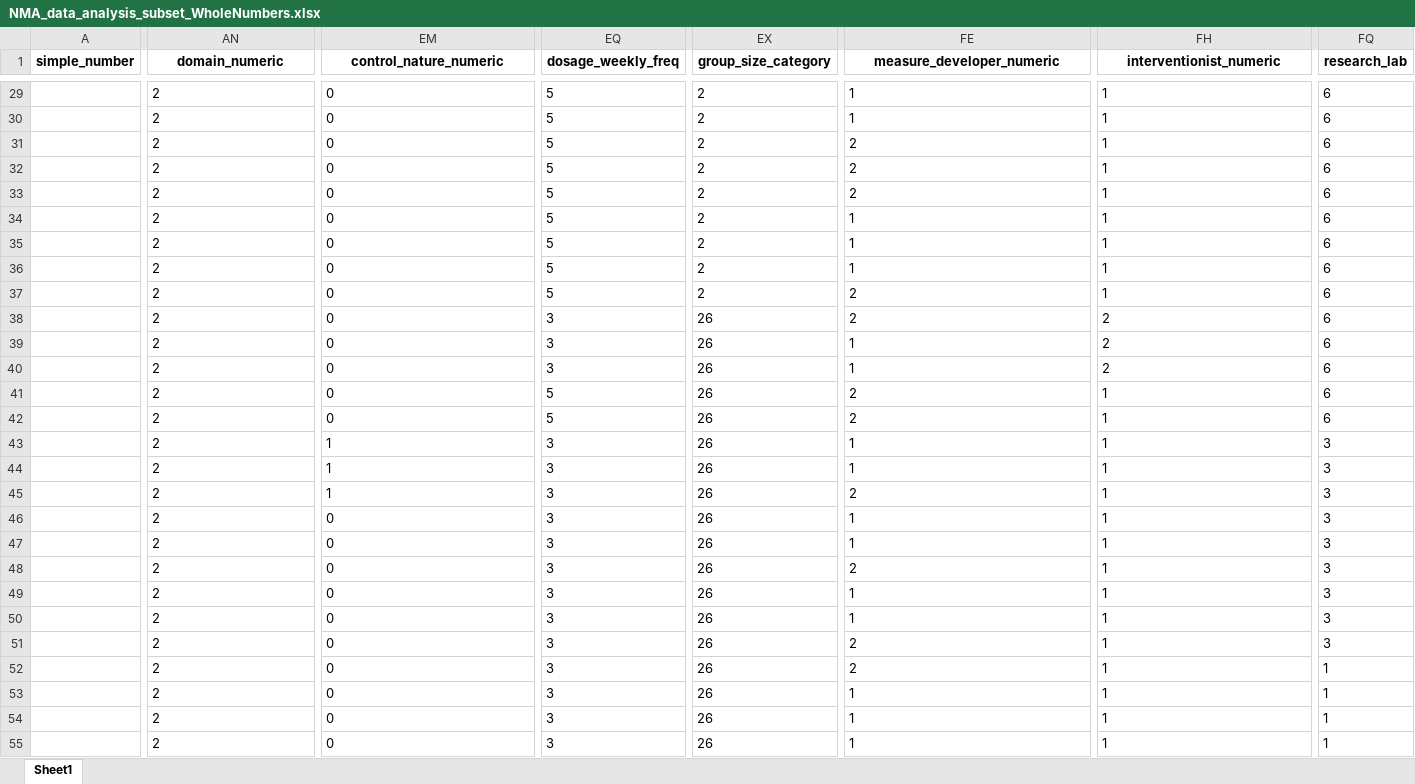
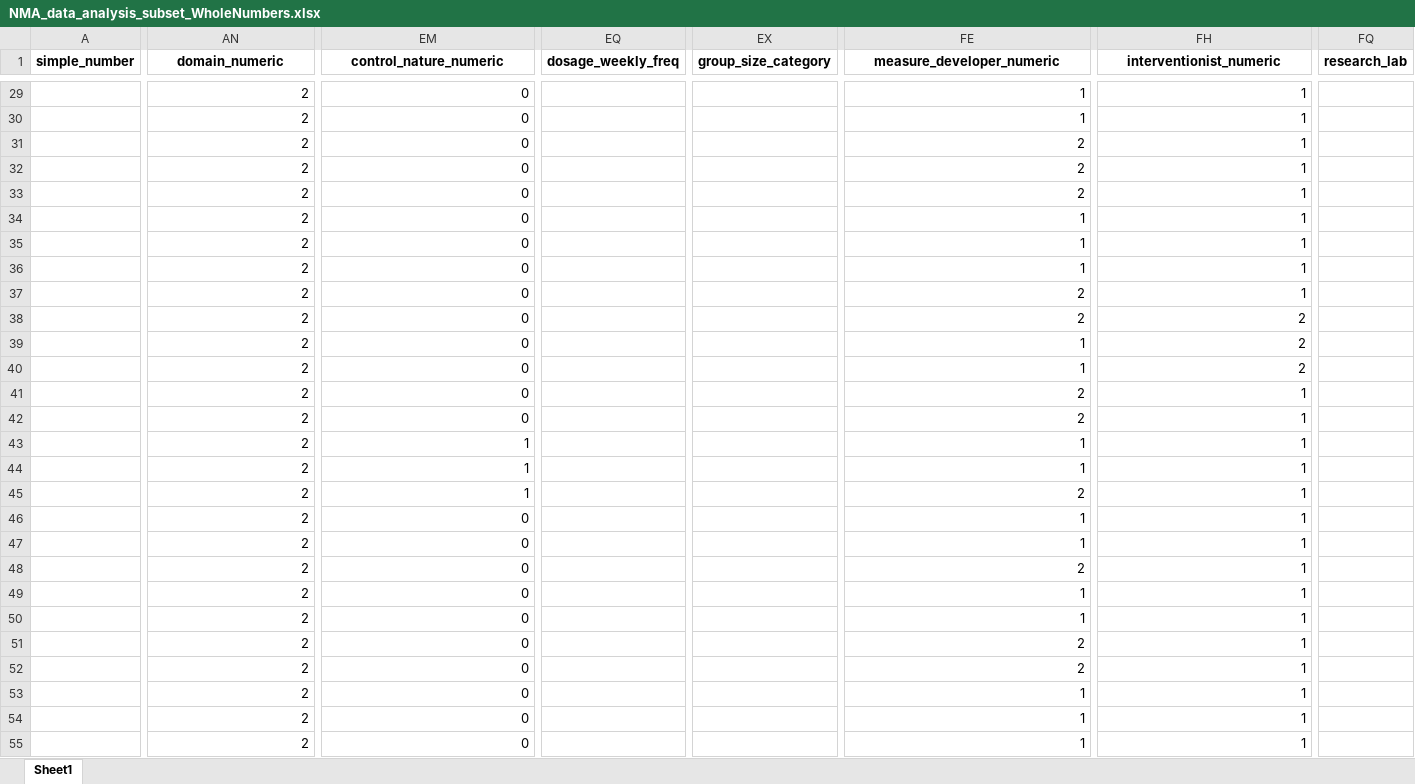
Before and after one commit to Instructional-Research-Group-IRG/network-meta-analysis, an Excel workbook: NMA_data_analysis_subset_WholeNumbers.xlsx, sheet Sheet1, drawn as a sheet; only a part is shown, gaps mark what is left out; values as stored, in another font and other column widths than the file's, no borders; the diff covers the shown part only; the diff names each change by its address in the sheet, - before the commit and + after, or states it on an @@ line.

```diff
--- a/NMA_data_analysis_subset_WholeNumbers.xlsx (sheet Sheet1)
+++ b/NMA_data_analysis_subset_WholeNumbers.xlsx (sheet Sheet1)
-AN29:AN55 alignment: left
+AN29:AN55 alignment: right
-EM29:EM55 alignment: left
+EM29:EM55 alignment: right
-EQ29:EQ37 (dosage_weekly_freq): 5
+EQ29:EQ37 (dosage_weekly_freq): (empty)
-EX29:EX37 (group_size_category): 2
+EX29:EX37 (group_size_category): (empty)
-FE29:FE55 alignment: left
+FE29:FE55 alignment: right
-FH29:FH55 alignment: left
+FH29:FH55 alignment: right
-FQ29:FQ42 (research_lab): 6
+FQ29:FQ42 (research_lab): (empty)
-EQ38:EQ40 (dosage_weekly_freq): 3
+EQ38:EQ40 (dosage_weekly_freq): (empty)
-EX38:EX55 (group_size_category): 26
+EX38:EX55 (group_size_category): (empty)
-EQ41:EQ42 (dosage_weekly_freq): 5
+EQ41:EQ42 (dosage_weekly_freq): (empty)
-EQ43:EQ55 (dosage_weekly_freq): 3
+EQ43:EQ55 (dosage_weekly_freq): (empty)
-FQ43:FQ51 (research_lab): 3
+FQ43:FQ51 (research_lab): (empty)
-FQ52:FQ55 (research_lab): 1
+FQ52:FQ55 (research_lab): (empty)
```
Also changed, not shown: 495 edited cells and cell formats elsewhere in this sheet, NMA_data_analysis_subset_RationalNumbers.xlsx, 3 other files.
